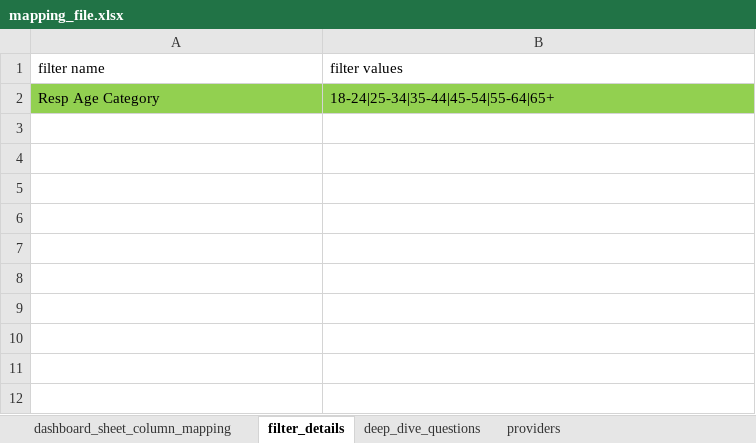
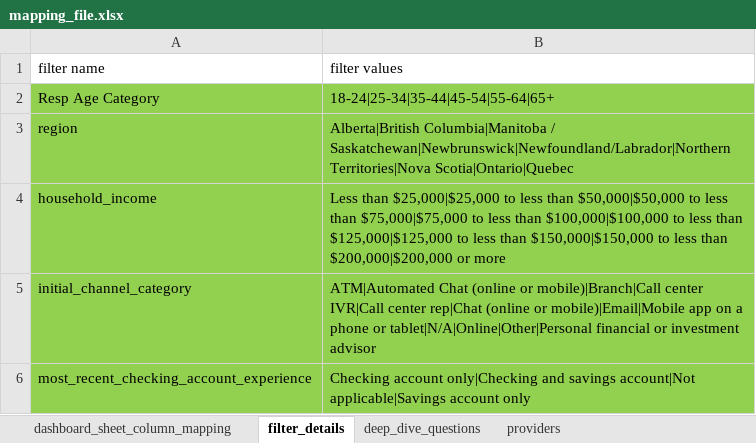
Before and after one commit to priya-dutta-01/Ep-DD-wideformat, an Excel workbook: mapping_file.xlsx, sheet filter_details, drawn as a sheet; values as stored, in another font and other column widths than the file's, no borders; the diff names each change by its address in the sheet, - before the commit and + after, or states it on an @@ line.

```diff
--- a/mapping_file.xlsx (sheet filter_details)
+++ b/mapping_file.xlsx (sheet filter_details)
+row 3: region | Alberta|British Columbia|Manitoba / Saskatchewan|Newbrunswick|Newfoundland/Labrador|Northern Territories|Nova Scotia|Ontario|Quebec
+row 4: household_income | Less than $25,000|$25,000 to less than $50,000|$50,000 to less than $75,000|$75,000 to less than $100,000|$100,000 to less than $125,000|$125,000 to less than $150,000|$150,000 to less than $200,000|$200,000 or more
+row 5: initial_channel_category | ATM|Automated Chat (online or mobile)|Branch|Call center IVR|Call center rep|Chat (online or mobile)|Email|Mobile app on a phone or tablet|N/A|Online|Other|Personal financial or investment advisor
+row 6: most_recent_checking_account_experience | Checking account only|Checking and savings account|Not applicable|Savings account only
```
Also changed, not shown: sheet dashboard_sheet_column_mapping, 4 other files.
